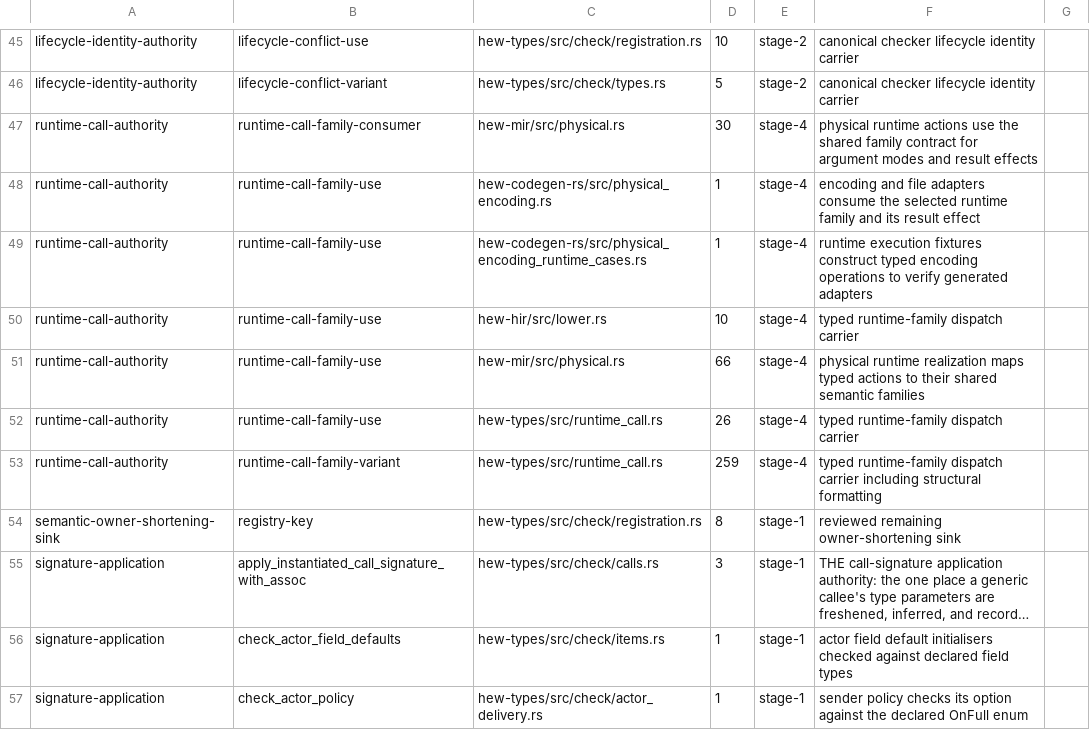
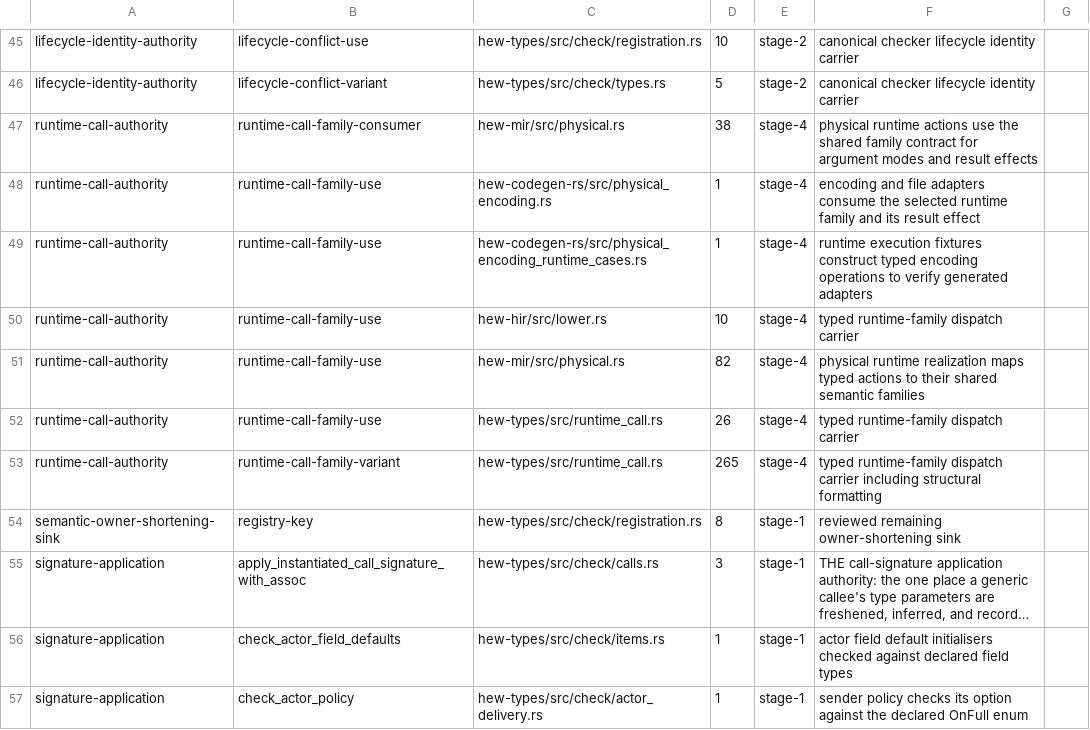
Before and after one commit to hew-lang/hew, a TSV file: scripts/structural-authority-inventory.tsv, drawn as a sheet; only a part is shown, gaps mark what is left out; long unchanged cells end in ….

Commit message:
chore(lint): refresh the runtime-call inventory counts
The string and supervision lanes each added runtime-call families and pinned
their own counts; the combined head carries both.

```diff
--- a/scripts/structural-authority-inventory.tsv
+++ b/scripts/structural-authority-inventory.tsv
@@ -46,3 +46,3 @@ lifecycle-identity-authority	lifecycle-conflict-use	hew-types/src/check/registra
 lifecycle-identity-authority	lifecycle-conflict-variant	hew-types/src/check/types.rs	5	stage-2	canonical checker lifecycle identity carrier
-runtime-call-authority	runtime-call-family-consumer	hew-mir/src/physical.rs	30	stage-4	physical runtime actions use the shared family contract for argument modes and result effects
+runtime-call-authority	runtime-call-family-consumer	hew-mir/src/physical.rs	38	stage-4	physical runtime actions use the shared family contract for argument modes and result effects
 runtime-call-authority	runtime-call-family-use	hew-codegen-rs/src/physical_encoding.rs	1	stage-4	encoding and file adapters consume the selected runtime family and its result effect
@@ -50,5 +50,5 @@ runtime-call-authority	runtime-call-family-use	hew-codegen-rs/src/physical_encod
 runtime-call-authority	runtime-call-family-use	hew-hir/src/lower.rs	10	stage-4	typed runtime-family dispatch carrier
-runtime-call-authority	runtime-call-family-use	hew-mir/src/physical.rs	66	stage-4	physical runtime realization maps typed actions to their shared semantic families
+runtime-call-authority	runtime-call-family-use	hew-mir/src/physical.rs	82	stage-4	physical runtime realization maps typed actions to their shared semantic families
 runtime-call-authority	runtime-call-family-use	hew-types/src/runtime_call.rs	26	stage-4	typed runtime-family dispatch carrier
-runtime-call-authority	runtime-call-family-variant	hew-types/src/runtime_call.rs	259	stage-4	typed runtime-family dispatch carrier including structural formatting
+runtime-call-authority	runtime-call-family-variant	hew-types/src/runtime_call.rs	265	stage-4	typed runtime-family dispatch carrier including structural formatting
 semantic-owner-shortening-sink	registry-key	hew-types/src/check/registration.rs	8	stage-1	reviewed remaining owner-shortening sink
```
